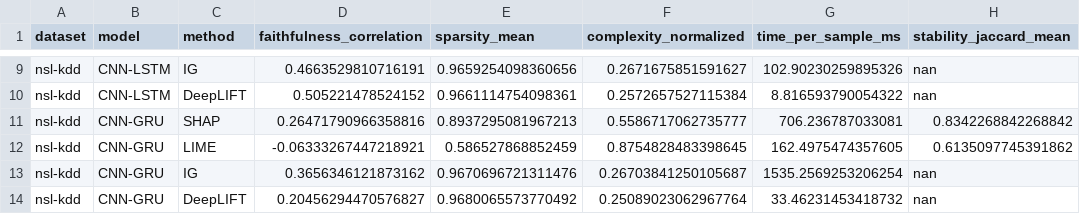
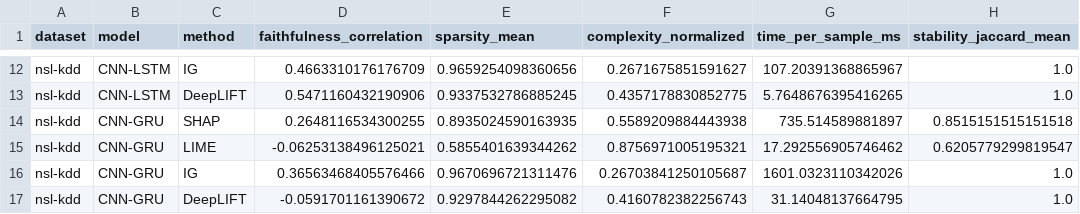
Before and after one commit to LaBackDoor/sok-nids, a CSV file: experiments/1/results/protocol-aware/nsl-kdd/summary.csv, drawn as a sheet; only a part is shown, gaps mark what is left out; addresses are those after the commit; the diff covers the shown part only; the diff names each change by its address in the sheet, - before the commit and + after, or states it on an @@ line.

```diff
--- a/experiments/1/results/protocol-aware/nsl-kdd/summary.csv
+++ b/experiments/1/results/protocol-aware/nsl-kdd/summary.csv
-D12 (faithfulness_correlation): 0.4663529810716191
+D12 (faithfulness_correlation): 0.4663310176176709
-G12 (time_per_sample_ms): 102.90230259895326
+G12 (time_per_sample_ms): 107.20391368865967
-H12:H13 (stability_jaccard_mean): nan
+H12:H13 (stability_jaccard_mean): 1.0
-D13 (faithfulness_correlation): 0.505221478524152
+D13 (faithfulness_correlation): 0.5471160432190906
-E13 (sparsity_mean): 0.9661114754098361
+E13 (sparsity_mean): 0.9337532786885245
-F13 (complexity_normalized): 0.2572657527115384
+F13 (complexity_normalized): 0.4357178830852775
-G13 (time_per_sample_ms): 8.816593790054322
+G13 (time_per_sample_ms): 5.7648676395416265
-D14 (faithfulness_correlation): 0.26471790966358816
+D14 (faithfulness_correlation): 0.2648116534300255
-E14 (sparsity_mean): 0.8937295081967213
+E14 (sparsity_mean): 0.8935024590163935
-F14 (complexity_normalized): 0.5586717062735777
+F14 (complexity_normalized): 0.5589209884443938
-G14 (time_per_sample_ms): 706.236787033081
+G14 (time_per_sample_ms): 735.514589881897
-H14 (stability_jaccard_mean): 0.8342268842268842
+H14 (stability_jaccard_mean): 0.8515151515151518
-D15 (faithfulness_correlation): -0.06333267447218921
+D15 (faithfulness_correlation): -0.06253138496125021
-E15 (sparsity_mean): 0.586527868852459
+E15 (sparsity_mean): 0.5855401639344262
-F15 (complexity_normalized): 0.8754828483398645
+F15 (complexity_normalized): 0.8756971005195321
-G15 (time_per_sample_ms): 162.4975474357605
+G15 (time_per_sample_ms): 17.292556905746462
-H15 (stability_jaccard_mean): 0.6135097745391862
+H15 (stability_jaccard_mean): 0.6205779299819547
-D16 (faithfulness_correlation): 0.3656346121873162
+D16 (faithfulness_correlation): 0.36563468405576466
-G16 (time_per_sample_ms): 1535.2569253206254
+G16 (time_per_sample_ms): 1601.0323110342026
-H16:H17 (stability_jaccard_mean): nan
+H16:H17 (stability_jaccard_mean): 1.0
-D17 (faithfulness_correlation): 0.20456294470576827
+D17 (faithfulness_correlation): -0.0591701161390672
-E17 (sparsity_mean): 0.9680065573770492
+E17 (sparsity_mean): 0.9297844262295082
-F17 (complexity_normalized): 0.25089023062967764
+F17 (complexity_normalized): 0.4160782382256743
-G17 (time_per_sample_ms): 33.46231453418732
+G17 (time_per_sample_ms): 31.14048137664795
```
Also changed, not shown: 3 added rows and 28 edited cells elsewhere in this file, 25 other files.
